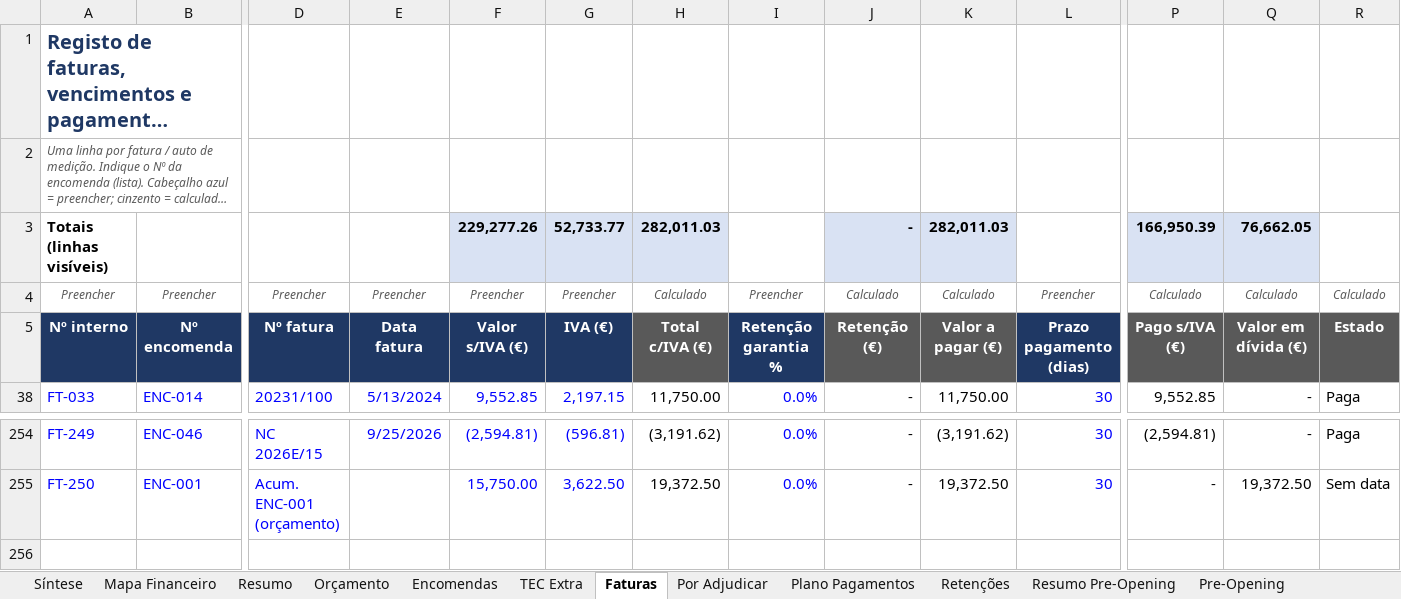
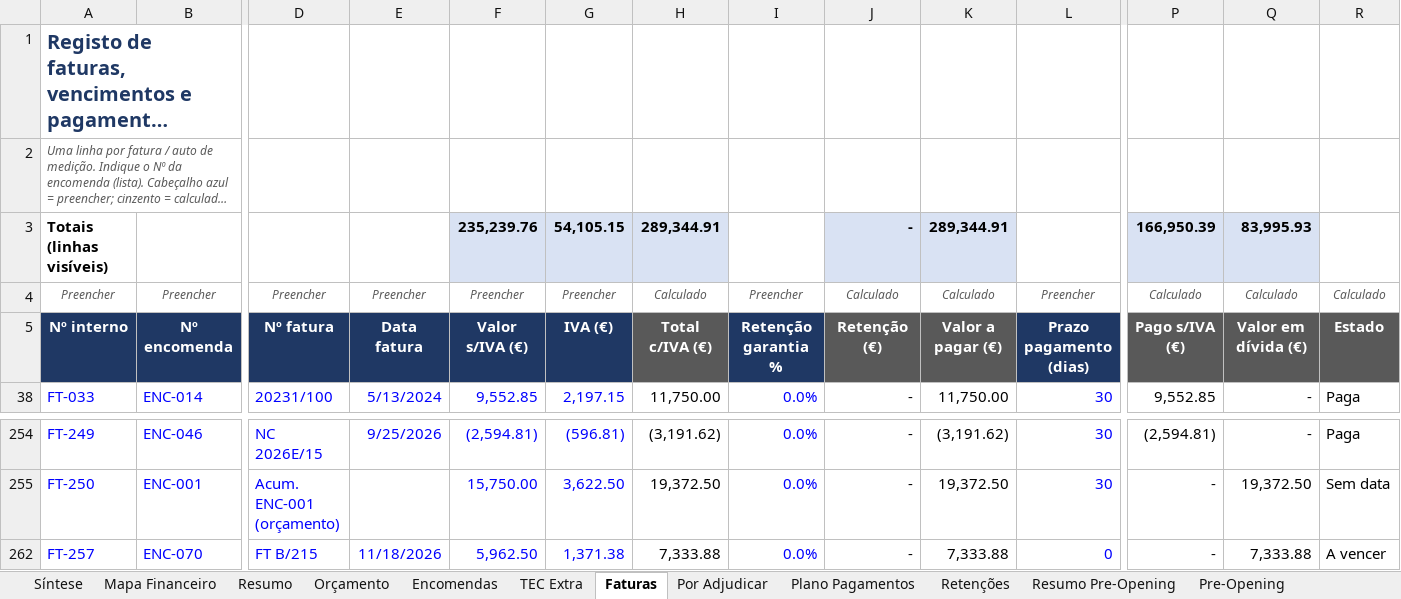
Before and after one commit to Budahtree/Trabalho, an Excel workbook: Mapa_Controlo_Investimento_VDT_V04.xlsx, sheet Faturas, drawn as a sheet; only a part is shown, gaps mark what is left out; long unchanged cells end in …; values as stored, in another font and other column widths than the file's, no borders; charts and pictures and conditional formats not drawn; rows hold the shown columns only; the diff names each change by its address in the sheet, - before the commit and + after, or states it on an @@ line.

```diff
--- a/Mapa_Controlo_Investimento_VDT_V04.xlsx (sheet Faturas)
+++ b/Mapa_Controlo_Investimento_VDT_V04.xlsx (sheet Faturas)
-F3: 229,277.26
+F3: 235,239.76
-G3: 52,733.77
+G3: 54,105.15
-H3: 282,011.03
+H3: 289,344.91
-K3: 282,011.03
+K3: 289,344.91
-Q3: 76,662.05
+Q3: 83,995.93
+row 262: FT-257 | ENC-070 | FT B/215 | 11/18/2026 | 5,962.50 | 1,371.38 | 7,333.88 | 0.0% | - | 7,333.88 | 0 | - | 7,333.88 | A vencer
```
Also changed, not shown: sheet Mapa Financeiro, sheet Síntese, sheet Resumo, sheet Encomendas, sheet Orçamento, sheet Plano Pagamentos, hidden cells, charts or pictures, 1 other file.
